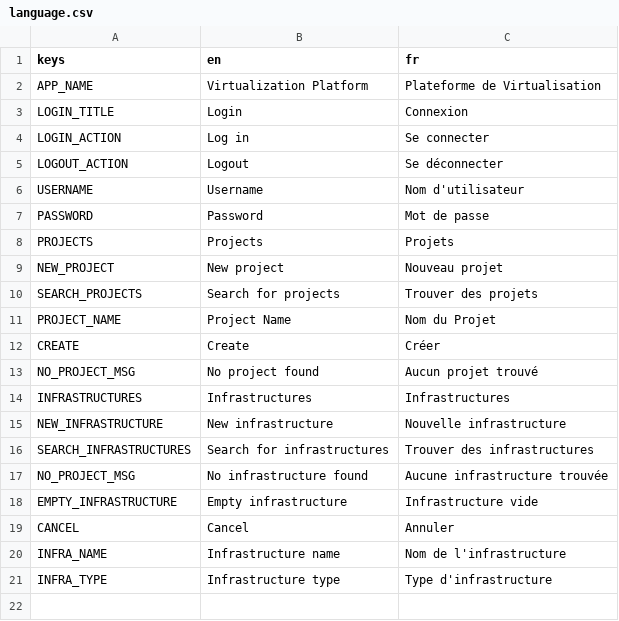
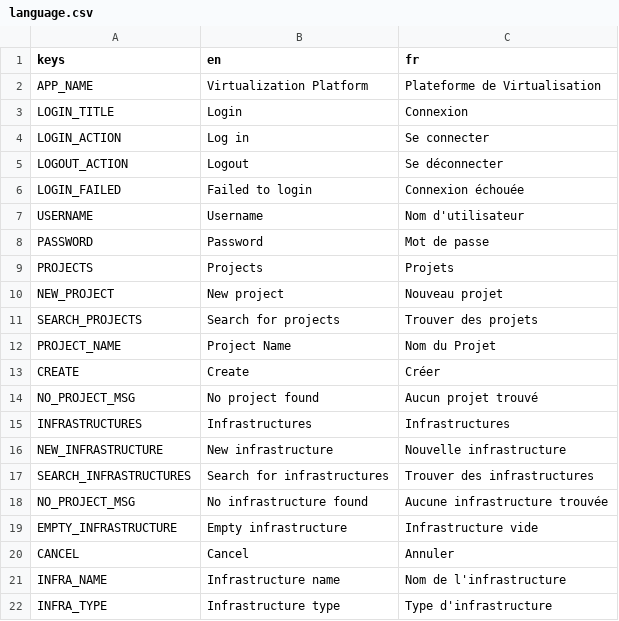
Before and after one commit to RedaMorsli/imagin-virtualization-platform, a CSV file: frontend/res/translations/language.csv, drawn as a sheet; the diff names each change by its address in the sheet, - before the commit and + after, or states it on an @@ line.

```diff
--- a/frontend/res/translations/language.csv
+++ b/frontend/res/translations/language.csv
+row 6: LOGIN_FAILED | Failed to login | Connexion échouée
```
Also changed, not shown: 19 other files.
